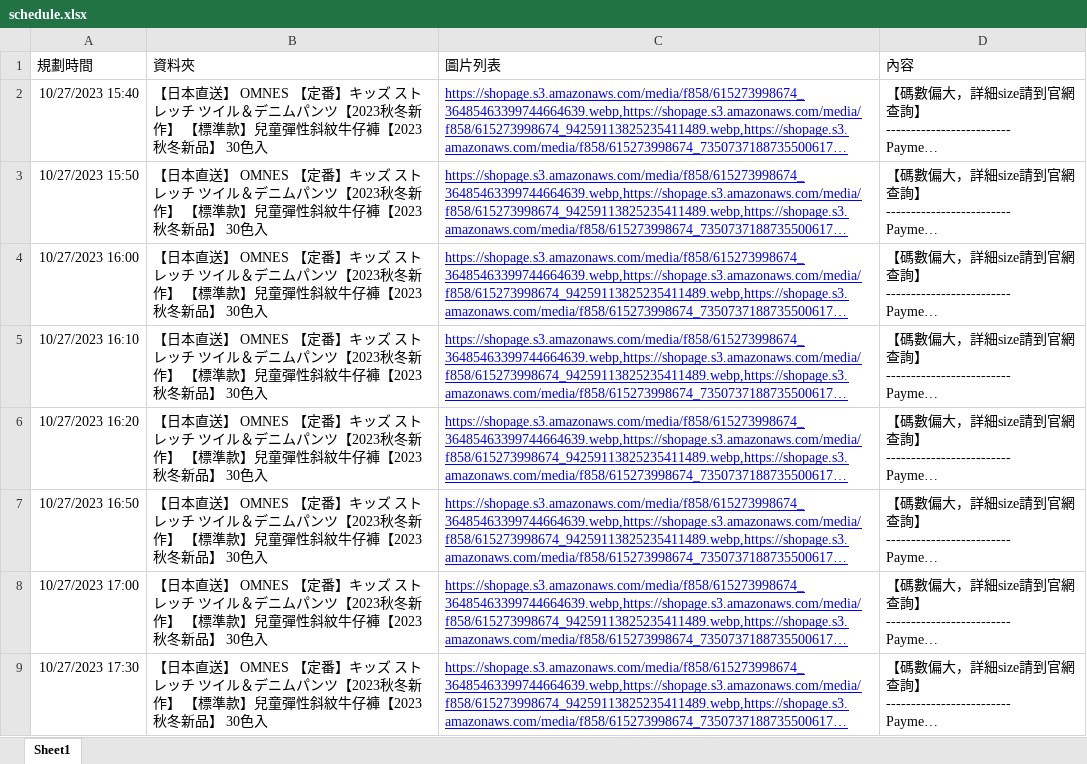
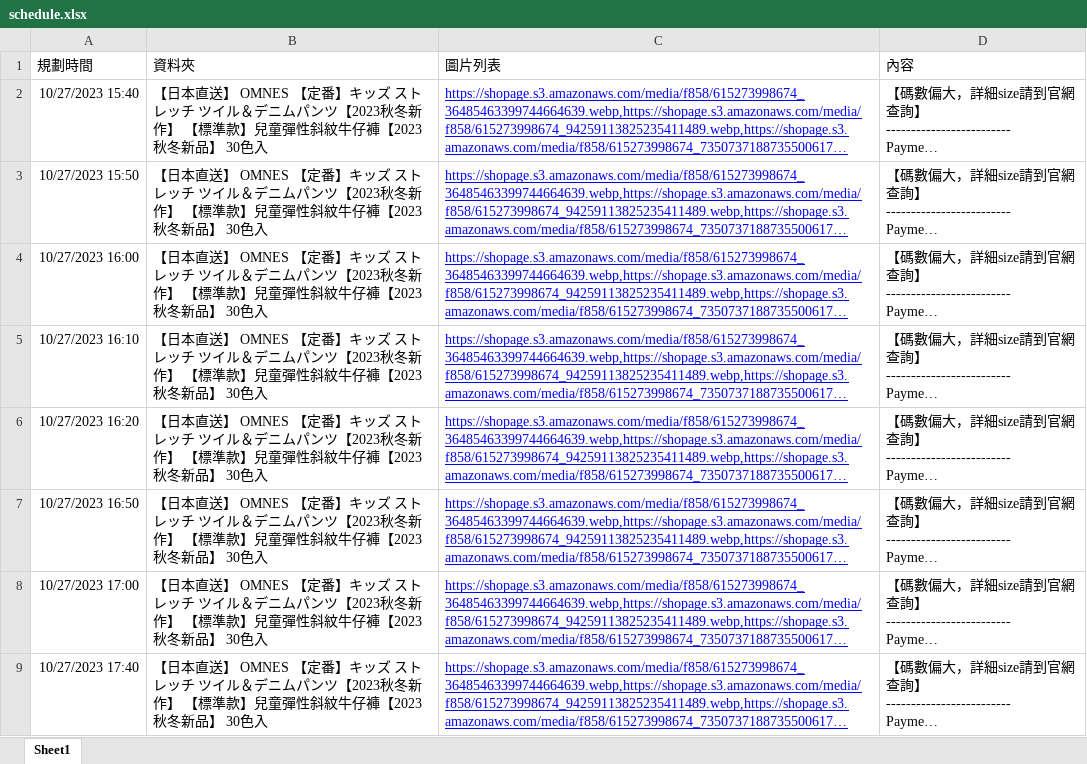
Before and after one commit to JishuLiu6/hkshop, an Excel workbook: schedule.xlsx, sheet Sheet1, drawn as a sheet; long unchanged cells end in …; values as stored, in another font and other column widths than the file's, no borders; the diff names each change by its address in the sheet, - before the commit and + after, or states it on an @@ line.

Commit message:
Update Excel file

```diff
--- a/schedule.xlsx (sheet Sheet1)
+++ b/schedule.xlsx (sheet Sheet1)
-A9 (規劃時間): 10/27/2023 17:30
+A9 (規劃時間): 10/27/2023 17:40
```
